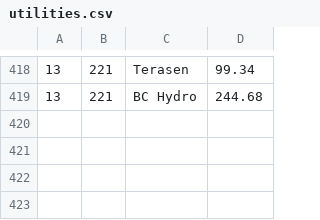
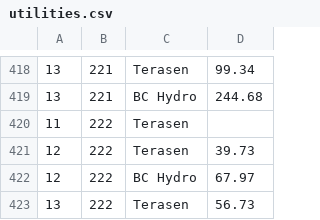
Before and after one commit to feideini/rbills, a CSV file: utilities.csv, drawn as a sheet; only a part is shown, gaps mark what is left out; the diff names each change by its address in the sheet, - before the commit and + after, or states it on an @@ line.

```diff
--- a/utilities.csv
+++ b/utilities.csv
+row 420: 11 | 222 | Terasen
+row 421: 12 | 222 | Terasen | 39.73
+row 422: 12 | 222 | BC Hydro | 67.97
+row 423: 13 | 222 | Terasen | 56.73
```
Also changed, not shown: payments.csv, sbills.csv.
